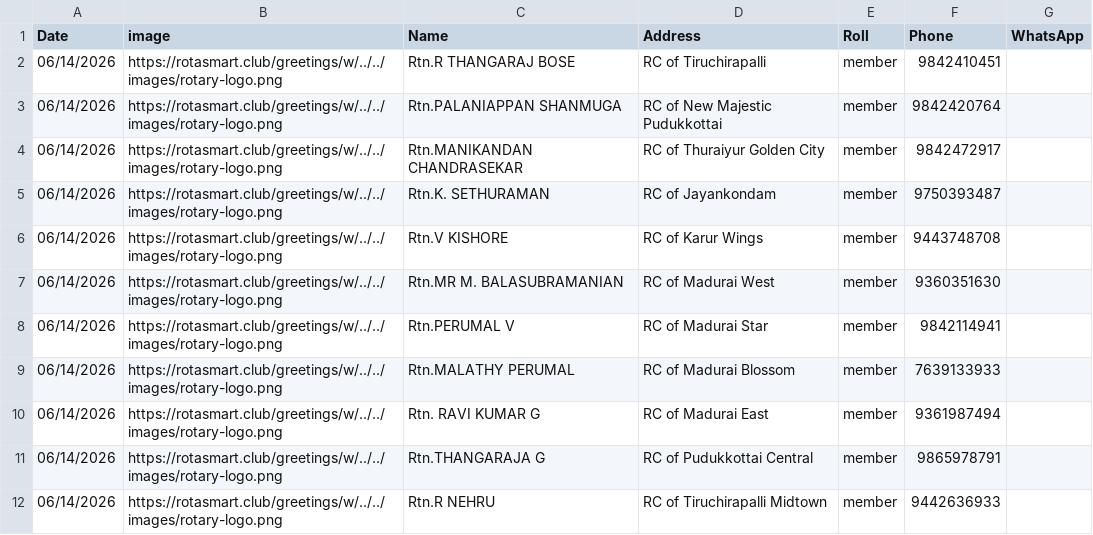
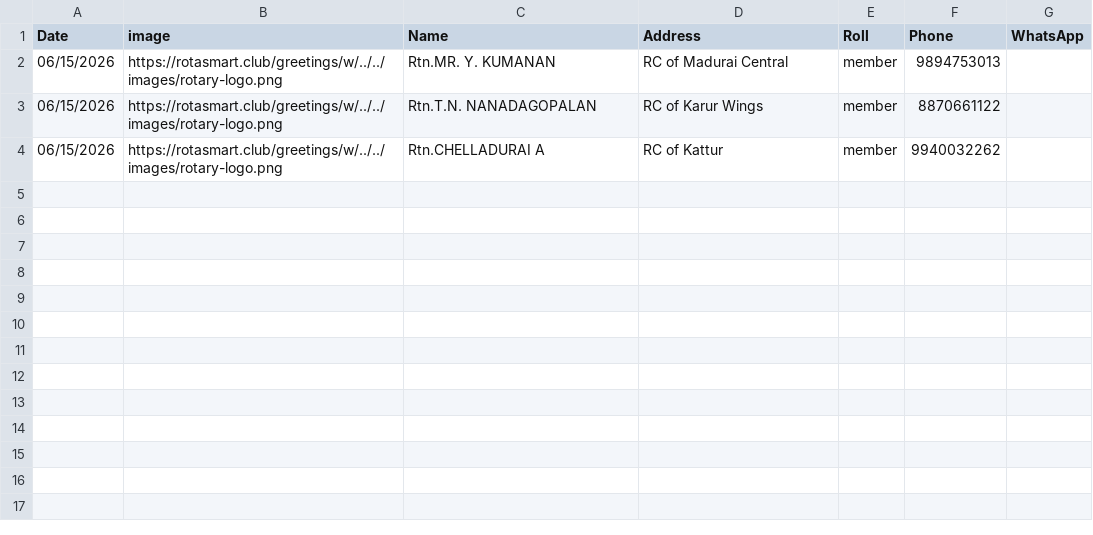
Before and after one commit to amuthap/wedding_automation, a CSV file: our_team_details.csv, drawn as a sheet.

```diff
--- a/our_team_details.csv
+++ b/our_team_details.csv
@@ -1,12 +1,4 @@
 Date,image,Name,Address,Roll,Phone,WhatsApp
-06/14/2026,https://rotasmart.club/greetings/w/../../images/rotary-logo.png,Rtn.R THANGARAJ BOSE,RC of Tiruchirapalli,member,9842410451,
-06/14/2026,https://rotasmart.club/greetings/w/../../images/rotary-logo.png,Rtn.PALANIAPPAN SHANMUGA,RC of New Majestic Pudukkottai,member,9842420764,
-06/14/2026,https://rotasmart.club/greetings/w/../../images/rotary-logo.png,Rtn.MANIKANDAN CHANDRASEKAR,RC of Thuraiyur Golden City,member,9842472917,
-06/14/2026,https://rotasmart.club/greetings/w/../../images/rotary-logo.png,Rtn.K. SETHURAMAN,RC of Jayankondam,member,9750393487,
-06/14/2026,https://rotasmart.club/greetings/w/../../images/rotary-logo.png,Rtn.V KISHORE,RC of Karur Wings,member,9443748708,
-06/14/2026,https://rotasmart.club/greetings/w/../../images/rotary-logo.png,Rtn.MR M. BALASUBRAMANIAN,RC of Madurai West,member,9360351630,
-06/14/2026,https://rotasmart.club/greetings/w/../../images/rotary-logo.png,Rtn.PERUMAL V,RC of Madurai Star,member,9842114941,
-06/14/2026,https://rotasmart.club/greetings/w/../../images/rotary-logo.png,Rtn.MALATHY PERUMAL,RC of Madurai Blossom,member,7639133933,
-06/14/2026,https://rotasmart.club/greetings/w/../../images/rotary-logo.png,Rtn. RAVI KUMAR G,RC of Madurai East,member,9361987494,
-06/14/2026,https://rotasmart.club/greetings/w/../../images/rotary-logo.png,Rtn.THANGARAJA G,RC of Pudukkottai Central,member,9865978791,
-06/14/2026,https://rotasmart.club/greetings/w/../../images/rotary-logo.png,Rtn.R NEHRU,RC of Tiruchirapalli Midtown,member,9442636933,
+06/15/2026,https://rotasmart.club/greetings/w/../../images/rotary-logo.png,Rtn.MR. Y. KUMANAN,RC of Madurai Central,member,9894753013,
+06/15/2026,https://rotasmart.club/greetings/w/../../images/rotary-logo.png,Rtn.T.N. NANADAGOPALAN,RC of Karur Wings,member,8870661122,
+06/15/2026,https://rotasmart.club/greetings/w/../../images/rotary-logo.png,Rtn.CHELLADURAI A,RC of Kattur,member,9940032262,
```
Also changed, not shown: 14 other files.
